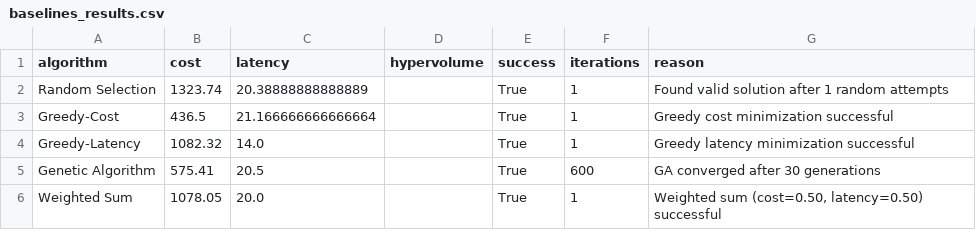
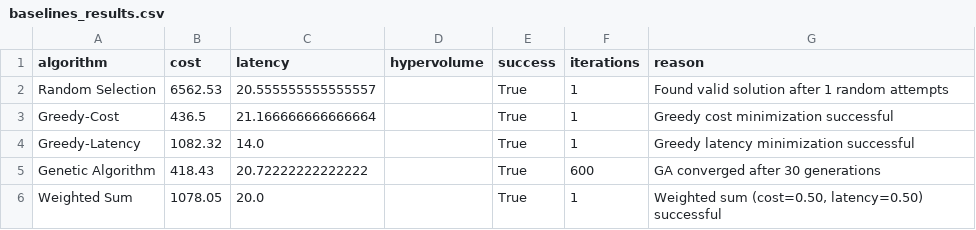
Before and after one commit to florinolariuip/CloudMigrationFramework, a CSV file: backend/results/baselines_results.csv, drawn as a sheet.

Commit message:
Align backend docs and test results with current implementation and test suite

```diff
--- a/backend/results/baselines_results.csv
+++ b/backend/results/baselines_results.csv
@@ -1,6 +1,6 @@
 algorithm,cost,latency,hypervolume,success,iterations,reason
-Random Selection,1323.74,20.38888888888889,,True,1,Found valid solution after 1 random attempts
+Random Selection,6562.53,20.555555555555557,,True,1,Found valid solution after 1 random attempts
 Greedy-Cost,436.5,21.166666666666664,,True,1,Greedy cost minimization successful
 Greedy-Latency,1082.32,14.0,,True,1,Greedy latency minimization successful
-Genetic Algorithm,575.41,20.5,,True,600,GA converged after 30 generations
+Genetic Algorithm,418.43,20.72222222222222,,True,600,GA converged after 30 generations
 Weighted Sum,1078.05,20.0,,True,1,"Weighted sum (cost=0.50, latency=0.50) successful"
```
Also changed, not shown: 9 other files.
